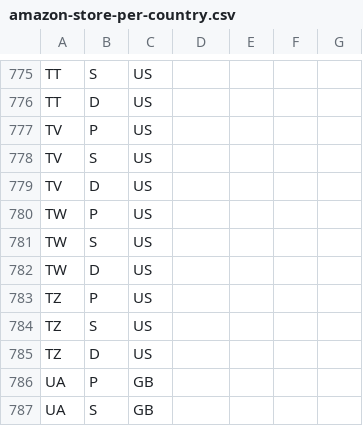
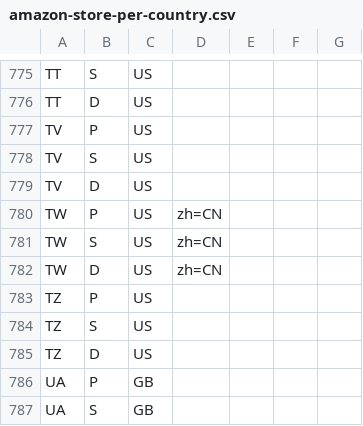
Before and after one commit to s-leroux/geo-amazon, a CSV file: data/amazon-store-per-country.csv, drawn as a sheet; only a part is shown, gaps mark what is left out.

Commit message:
Change Taiwan to use amazon.cn based on user's language prefs.

```diff
--- a/data/amazon-store-per-country.csv
+++ b/data/amazon-store-per-country.csv
@@ -779,5 +779,5 @@ TV;S;US
 TV;D;US
-TW;P;US
-TW;S;US
-TW;D;US
+TW;P;US;zh=CN
+TW;S;US;zh=CN
+TW;D;US;zh=CN
 TZ;P;US
```
Also changed, not shown: 1 other file.
